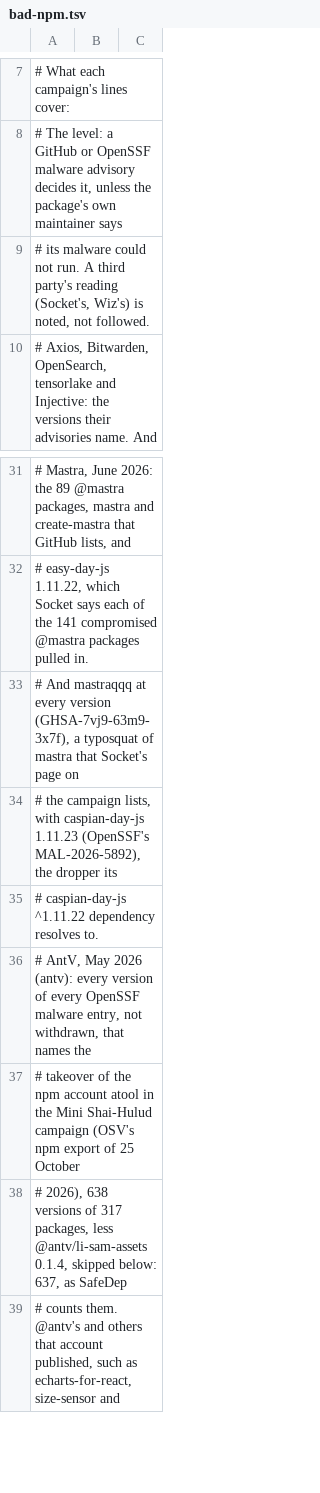
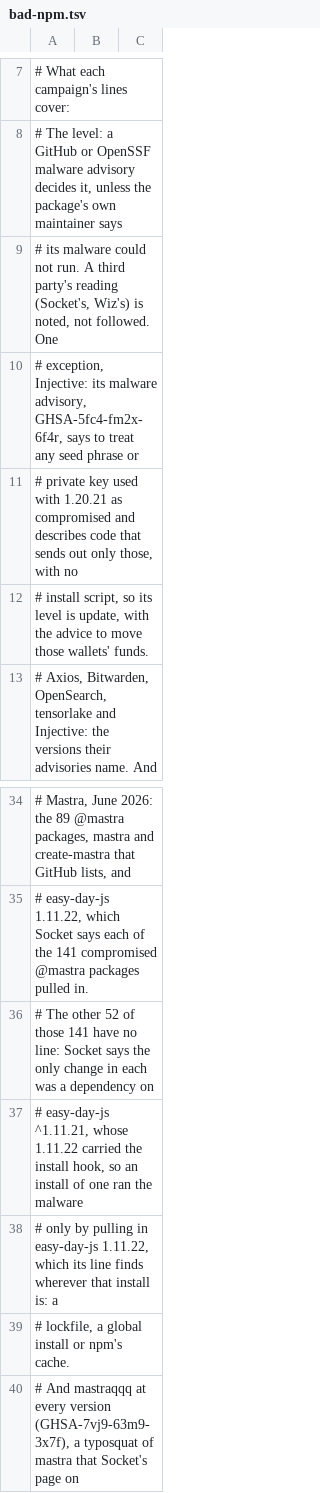
Before and after one commit to aegis-mesh/blindspot, a TSV file: data/bad-npm.tsv, drawn as a sheet; only a part is shown, gaps mark what is left out; the shorter side is filled out with more unchanged rows.

```diff
--- a/data/bad-npm.tsv
+++ b/data/bad-npm.tsv
@@ -8,3 +8,6 @@
 # The level: a GitHub or OpenSSF malware advisory decides it, unless the package's own maintainer says
-# its malware could not run. A third party's reading (Socket's, Wiz's) is noted, not followed.
+# its malware could not run. A third party's reading (Socket's, Wiz's) is noted, not followed. One
+# exception, Injective: its malware advisory, GHSA-5fc4-fm2x-6f4r, says to treat any seed phrase or
+# private key used with 1.20.21 as compromised and describes code that sends out only those, with no
+# install script, so its level is update, with the advice to move those wallets' funds.
 #   Axios, Bitwarden, OpenSearch, tensorlake and Injective: the versions their advisories name. And
@@ -32,2 +35,6 @@
 #     easy-day-js 1.11.22, which Socket says each of the 141 compromised @mastra packages pulled in.
+#     The other 52 of those 141 have no line: Socket says the only change in each was a dependency on
+#     easy-day-js ^1.11.21, whose 1.11.22 carried the install hook, so an install of one ran the malware
+#     only by pulling in easy-day-js 1.11.22, which its line finds wherever that install is: a
+#     lockfile, a global install or npm's cache.
 #     And mastraqqq at every version (GHSA-7vj9-63m9-3x7f), a typosquat of mastra that Socket's page on
```
Also changed, not shown: data/bad-extensions.tsv, data/incidents.tsv, 11 other files.
